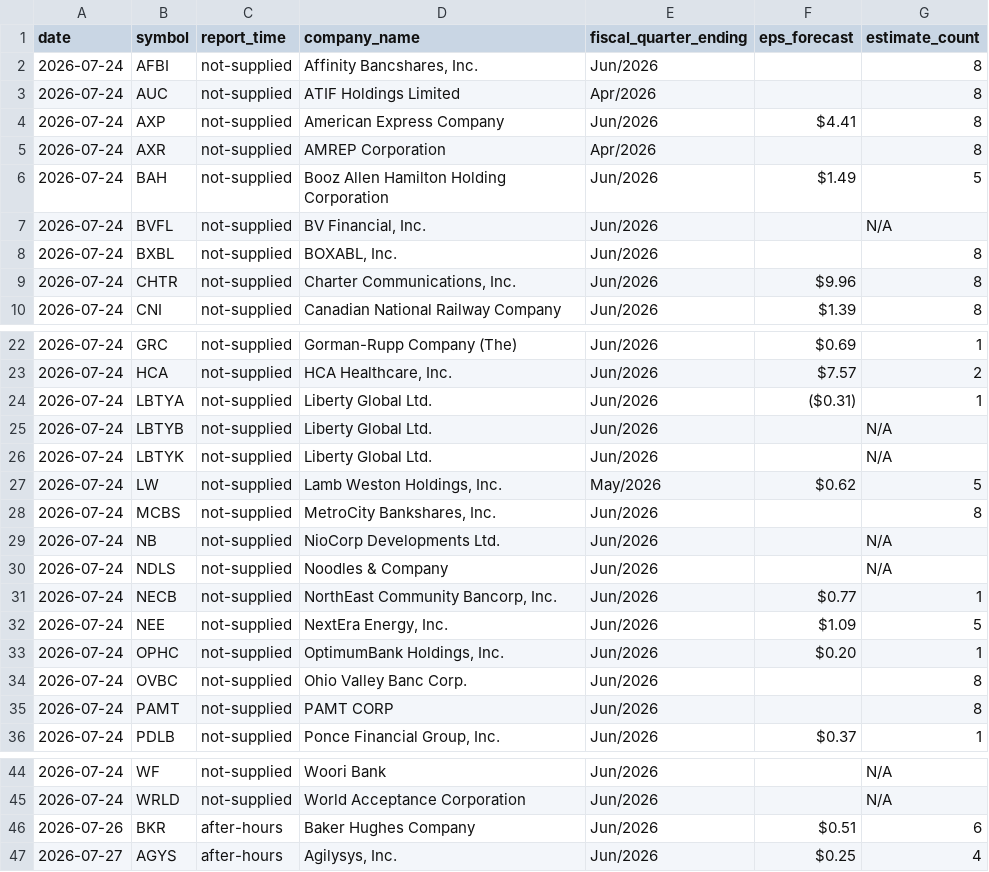
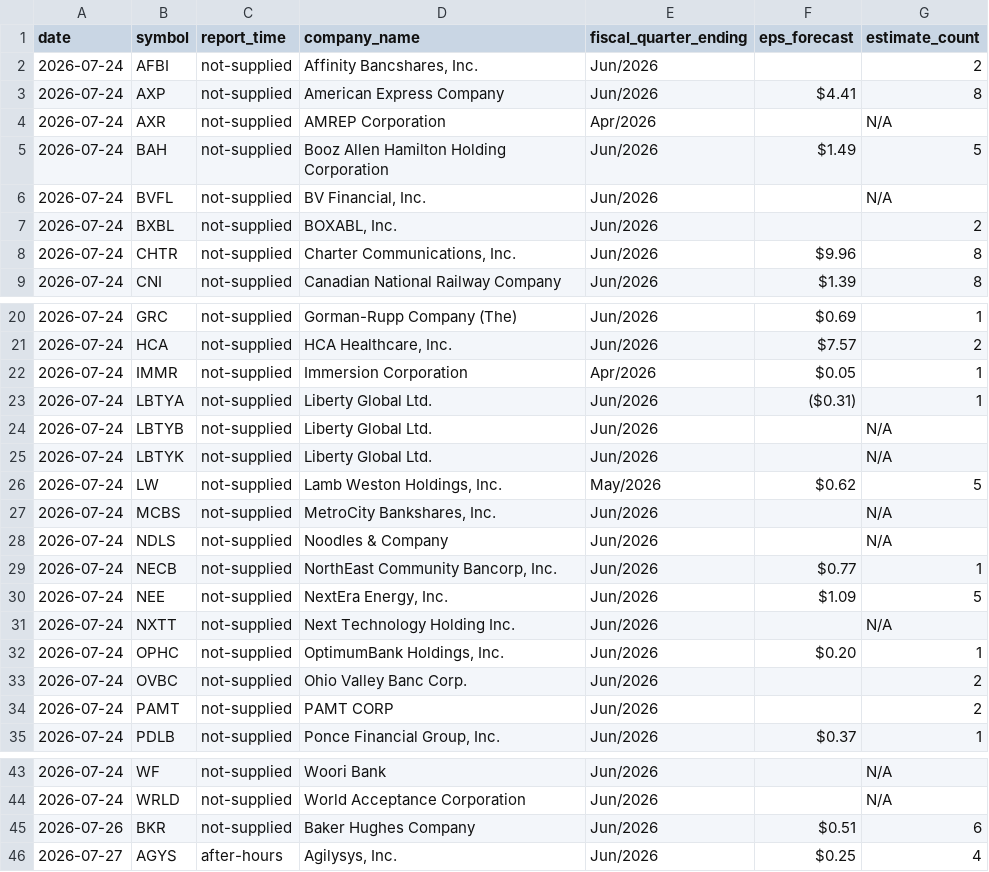
Before and after one commit to thedatadavis/extrapcap, a CSV file: data/events/earnings.csv, drawn as a sheet; only a part is shown, gaps mark what is left out; the diff covers the shown part only.

```diff
--- a/data/events/earnings.csv
+++ b/data/events/earnings.csv
@@ -1,9 +1,8 @@
 date,symbol,report_time,company_name,fiscal_quarter_ending,eps_forecast,estimate_count
-2026-07-24,AFBI,not-supplied,"Affinity Bancshares, Inc.",Jun/2026,,8
-2026-07-24,AUC,not-supplied,ATIF Holdings Limited,Apr/2026,,8
+2026-07-24,AFBI,not-supplied,"Affinity Bancshares, Inc.",Jun/2026,,2
 2026-07-24,AXP,not-supplied,American Express Company,Jun/2026,$4.41,8
-2026-07-24,AXR,not-supplied,AMREP Corporation,Apr/2026,,8
+2026-07-24,AXR,not-supplied,AMREP Corporation,Apr/2026,,N/A
 2026-07-24,BAH,not-supplied,Booz Allen Hamilton Holding Corporation,Jun/2026,$1.49,5
 2026-07-24,BVFL,not-supplied,"BV Financial, Inc.",Jun/2026,,N/A
-2026-07-24,BXBL,not-supplied,"BOXABL, Inc.",Jun/2026,,8
+2026-07-24,BXBL,not-supplied,"BOXABL, Inc.",Jun/2026,,2
 2026-07-24,CHTR,not-supplied,"Charter Communications, Inc.",Jun/2026,$9.96,8
@@ -23,2 +21,3 @@ date,symbol,report_time,company_name,fiscal_quarter_ending,eps_forecast,estimate
 2026-07-24,HCA,not-supplied,"HCA Healthcare, Inc.",Jun/2026,$7.57,2
+2026-07-24,IMMR,not-supplied,Immersion Corporation,Apr/2026,$0.05,1
 2026-07-24,LBTYA,not-supplied,Liberty Global Ltd.,Jun/2026,($0.31),1
@@ -27,4 +26,3 @@ date,symbol,report_time,company_name,fiscal_quarter_ending,eps_forecast,estimate
 2026-07-24,LW,not-supplied,"Lamb Weston Holdings, Inc.",May/2026,$0.62,5
-2026-07-24,MCBS,not-supplied,"MetroCity Bankshares, Inc.",Jun/2026,,8
-2026-07-24,NB,not-supplied,NioCorp Developments Ltd.,Jun/2026,,N/A
+2026-07-24,MCBS,not-supplied,"MetroCity Bankshares, Inc.",Jun/2026,,N/A
 2026-07-24,NDLS,not-supplied,Noodles & Company,Jun/2026,,N/A
@@ -32,5 +30,6 @@ date,symbol,report_time,company_name,fiscal_quarter_ending,eps_forecast,estimate
 2026-07-24,NEE,not-supplied,"NextEra Energy, Inc.",Jun/2026,$1.09,5
+2026-07-24,NXTT,not-supplied,Next Technology Holding Inc.,Jun/2026,,N/A
 2026-07-24,OPHC,not-supplied,"OptimumBank Holdings, Inc.",Jun/2026,$0.20,1
-2026-07-24,OVBC,not-supplied,Ohio Valley Banc Corp.,Jun/2026,,8
-2026-07-24,PAMT,not-supplied,PAMT CORP,Jun/2026,,8
+2026-07-24,OVBC,not-supplied,Ohio Valley Banc Corp.,Jun/2026,,2
+2026-07-24,PAMT,not-supplied,PAMT CORP,Jun/2026,,2
 2026-07-24,PDLB,not-supplied,"Ponce Financial Group, Inc.",Jun/2026,$0.37,1
@@ -45,3 +44,3 @@ date,symbol,report_time,company_name,fiscal_quarter_ending,eps_forecast,estimate
 2026-07-24,WRLD,not-supplied,World Acceptance Corporation,Jun/2026,,N/A
-2026-07-26,BKR,after-hours,Baker Hughes Company,Jun/2026,$0.51,6
+2026-07-26,BKR,not-supplied,Baker Hughes Company,Jun/2026,$0.51,6
 2026-07-27,AGYS,after-hours,"Agilysys, Inc.",Jun/2026,$0.25,4
```
Also changed, not shown: 1 removed row and 1 edited cell elsewhere in this file, 2 other files.
